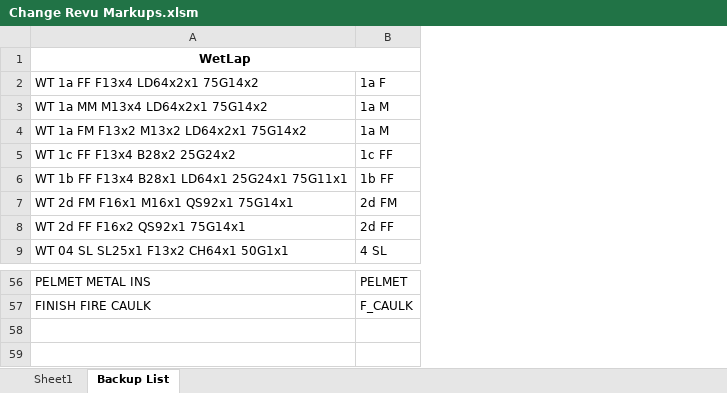
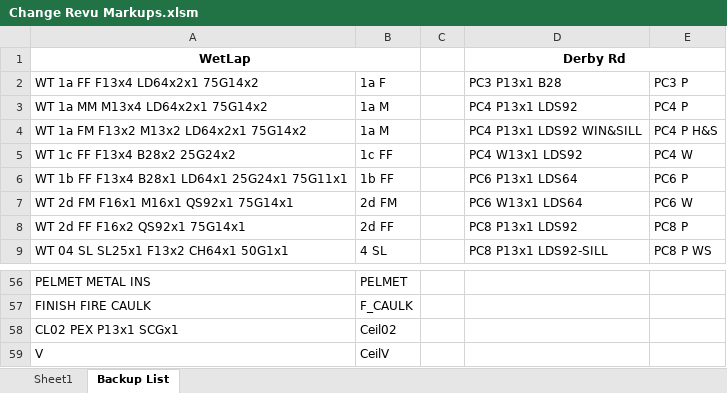
Before and after one commit to BenGuoGithub/Bluebeam-Revu-Markup-Modify-VB-EXCEL, an Excel workbook: Change Revu Markups.xlsm, sheet Backup List, drawn as a sheet; only a part is shown, gaps mark what is left out; values as stored, in another font and other column widths than the file's, no borders; the diff names each change by its address in the sheet, - before the commit and + after, or states it on an @@ line.

```diff
--- a/Change Revu Markups.xlsm (sheet Backup List)
+++ b/Change Revu Markups.xlsm (sheet Backup List)
+column C, empty
+column D, rows 1-9: Derby Rd | PC3 P13x1 B28 | PC4 P13x1 LDS92 | PC4 P13x1 LDS92 WIN&SILL | PC4 W13x1 LDS92 | PC6 P13x1 LDS64 | PC6 W13x1 LDS64 | PC8 P13x1 LDS92 | PC8 P13x1 LDS92-SILL
+column E, rows 2-9: PC3 P | PC4 P | PC4 P H&S | PC4 W | PC6 P | PC6 W | PC8 P | PC8 P WS
+row 58: CL02 PEX P13x1 SCGx1 | Ceil02
+row 59: V | CeilV
```
Also changed, not shown: sheet Sheet1, charts or pictures, 1 other file.
